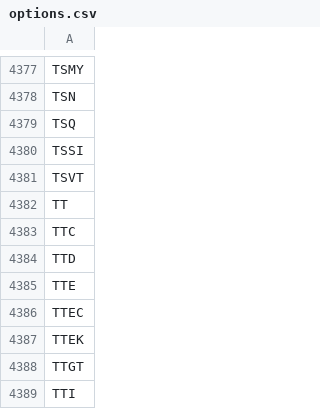
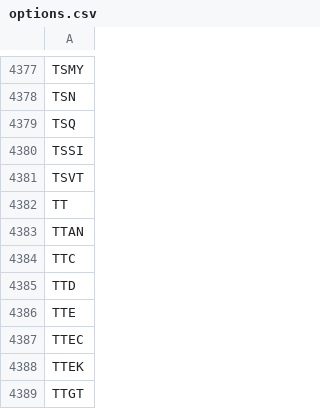
Before and after one commit to melder/symbols_options_csvs, a CSV file: options.csv, drawn as a sheet; only a part is shown, gaps mark what is left out; the shorter side is filled out with more unchanged rows.

```diff
--- a/options.csv
+++ b/options.csv
@@ -4382,2 +4382,3 @@ TSVT
 TT
+TTAN
 TTC
```
Also changed, not shown: monthlies.csv, symbols.csv.
